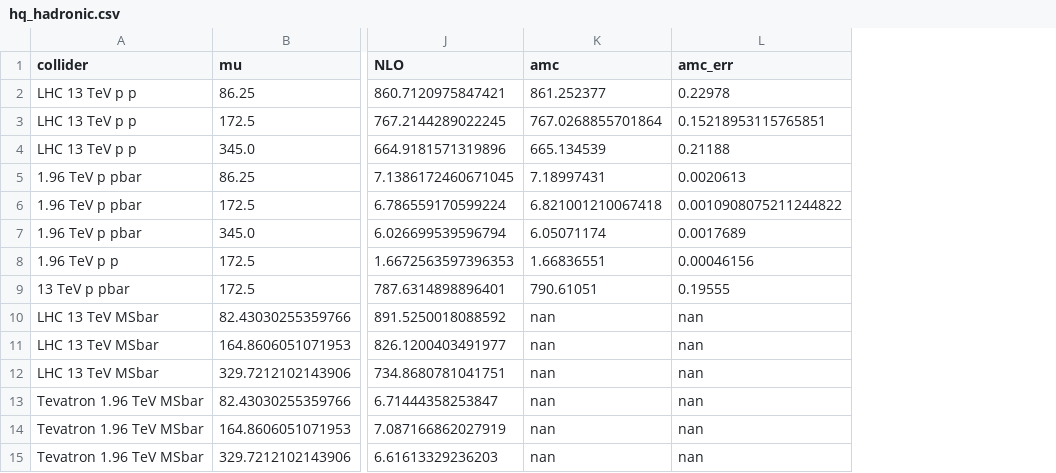
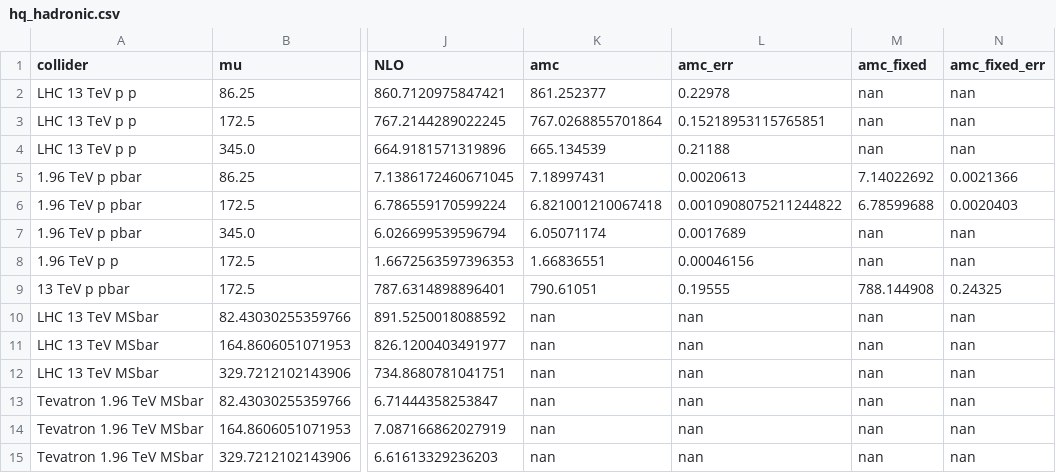
Before and after one commit to kyphys-creator/QFTcalculation, a CSV file: models/qcd/Src/results/hq_hadronic.csv, drawn as a sheet; only a part is shown, gaps mark what is left out; the diff names each change by its address in the sheet, - before the commit and + after, or states it on an @@ line.

```diff
--- a/models/qcd/Src/results/hq_hadronic.csv
+++ b/models/qcd/Src/results/hq_hadronic.csv
+column M (amc_fixed), rows 2-15: nan | nan | nan | 7.14022692 | 6.78599688 | nan | nan | 788.144908 | nan | nan | nan | nan | nan | nan
+column N (amc_fixed_err), rows 2-15: nan | nan | nan | 0.0021366 | 0.0020403 | nan | nan | 0.24325 | nan | nan | nan | nan | nan | nan
```
Also changed, not shown: 7 other files.
